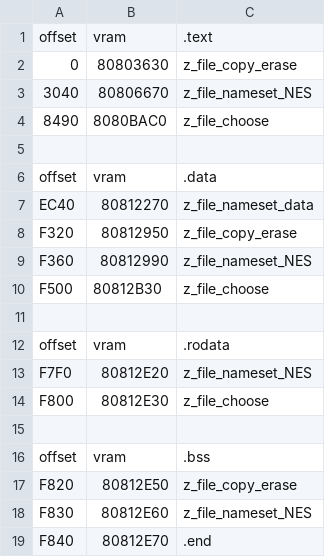
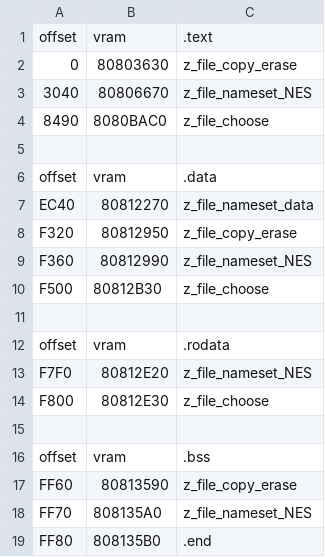
Before and after one commit to cadmic/zelda64_compare, a CSV file: oot/ceo/tables/files_ovl_file_choose.csv, drawn as a sheet.

Commit message:
Fix gc-us ovl_file_choose bss

```diff
--- a/oot/ceo/tables/files_ovl_file_choose.csv
+++ b/oot/ceo/tables/files_ovl_file_choose.csv
@@ -16,4 +16,4 @@ F800,80812E30,z_file_choose
 offset,vram,.bss
-F820,80812E50,z_file_copy_erase
-F830,80812E60,z_file_nameset_NES
-F840,80812E70,.end
+FF60,80813590,z_file_copy_erase
+FF70,808135A0,z_file_nameset_NES
+FF80,808135B0,.end
```
Also changed, not shown: oot/tables/ovl_file_choose.bss.csv.
